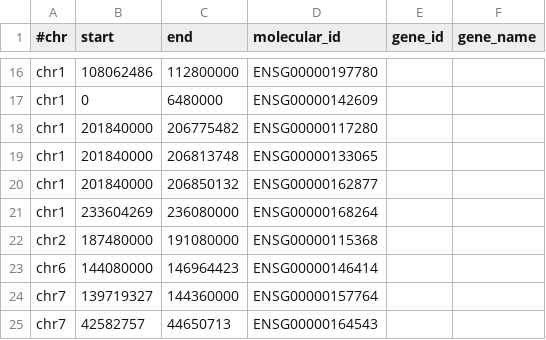
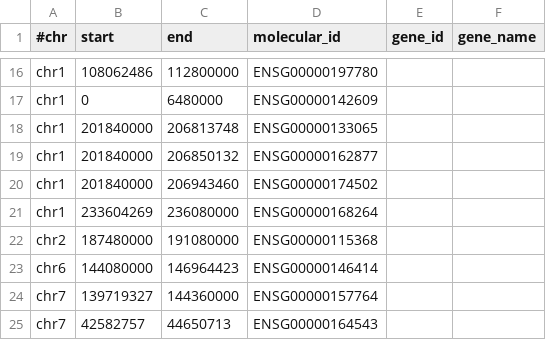
Before and after one commit to rl3328/DNE_xQTL_paper, a TSV file: main_text/4_candidate_genes/staging/interested_genes/TWAS_QTL/manual_cTWAS_QTL_gene/image_Aging4_gene_list.tsv, drawn as a sheet; only a part is shown, gaps mark what is left out.

```diff
--- a/main_text/4_candidate_genes/staging/interested_genes/TWAS_QTL/manual_cTWAS_QTL_gene/image_Aging4_gene_list.tsv
+++ b/main_text/4_candidate_genes/staging/interested_genes/TWAS_QTL/manual_cTWAS_QTL_gene/image_Aging4_gene_list.tsv
@@ -17,5 +17,5 @@ chr1	108062486	112800000	ENSG00000197780
 chr1	0	6480000	ENSG00000142609		
-chr1	201840000	206775482	ENSG00000117280		
 chr1	201840000	206813748	ENSG00000133065		
 chr1	201840000	206850132	ENSG00000162877		
+chr1	201840000	206943460	ENSG00000174502		
 chr1	233604269	236080000	ENSG00000168264		
```
Also changed, not shown: main_text/4_candidate_genes/staging/interested_genes/TWAS_QTL/manual_cTWAS_QTL_gene/image_AD1_gene_list.tsv, main_text/4_candidate_genes/staging/interested_genes/TWAS_QTL/manual_cTWAS_QTL_gene/image_Aging1_gene_list.tsv, 10 other files.
